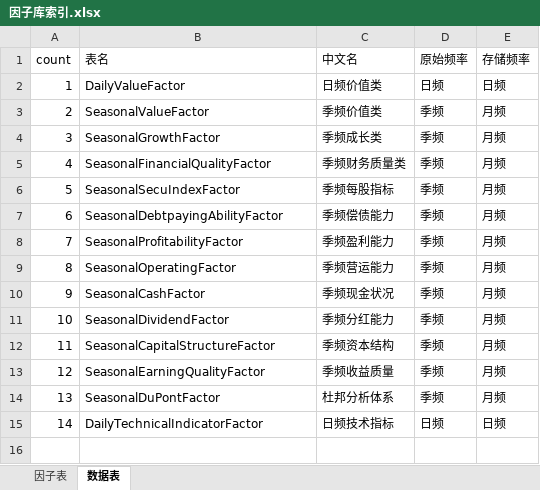
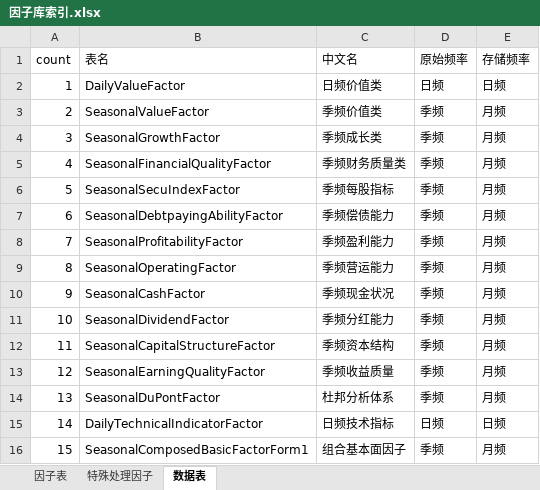
Before and after one commit to MelissaChen15/industrial, an Excel workbook: factors/因子库索引.xlsx, sheet 数据表, drawn as a sheet; values as stored, in another font and other column widths than the file's, no borders; the diff names each change by its address in the sheet, - before the commit and + after, or states it on an @@ line.

```diff
--- a/factors/因子库索引.xlsx (sheet 数据表)
+++ b/factors/因子库索引.xlsx (sheet 数据表)
+sheet tab: 特殊处理因子
+row 16: 15 | SeasonalComposedBasicFactorForm1 | 组合基本面因子 | 季频 | 月频
```
Also changed, not shown: sheet 因子表, 9 other files.
